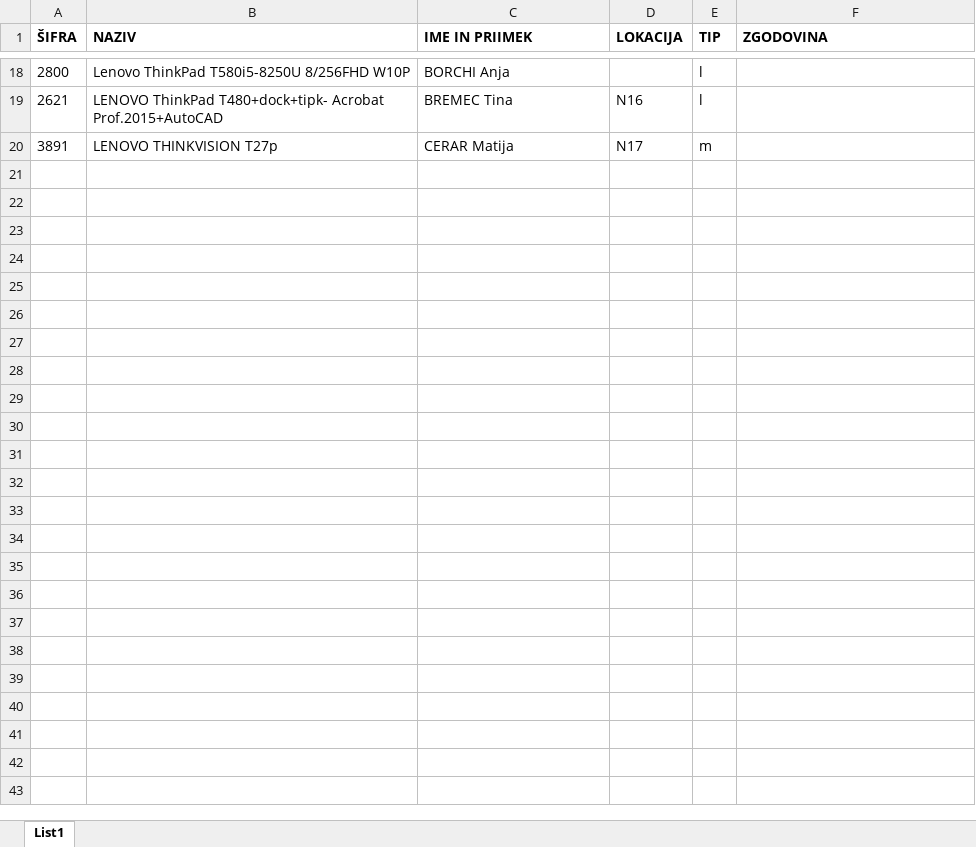
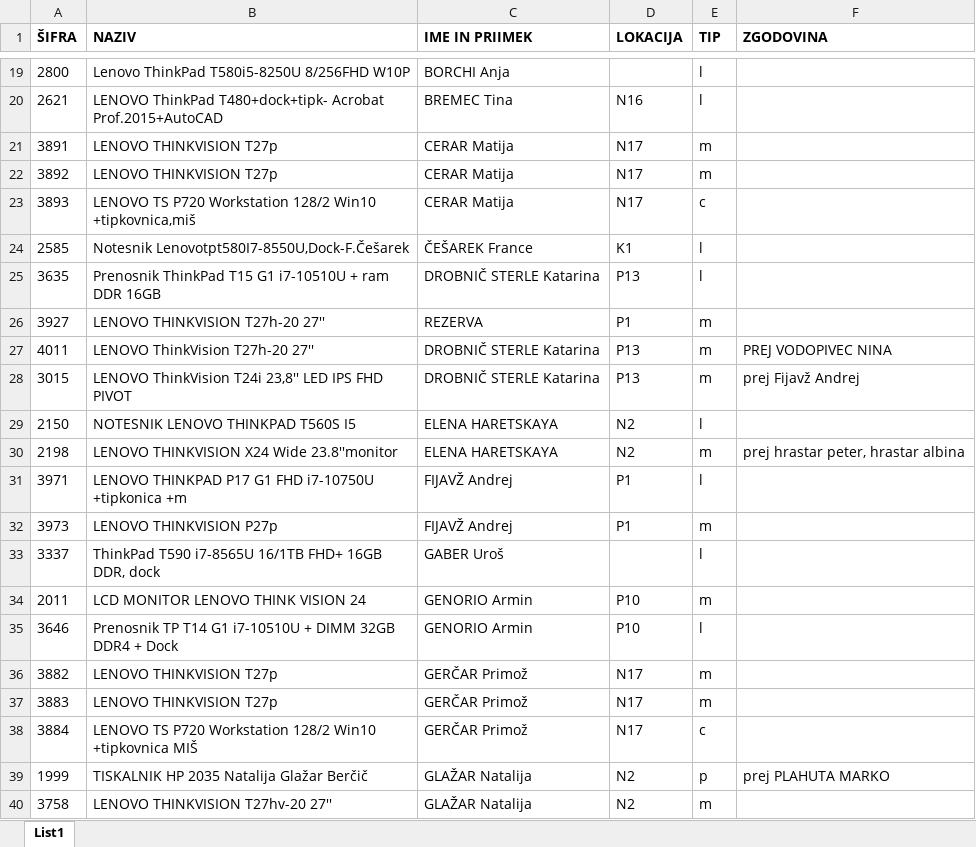
Before and after one commit to CodingByDay/AMS.Web, an Excel workbook: AMS.Web/Temp/uvoz.xlsx, sheet List1, drawn as a sheet; only a part is shown, gaps mark what is left out; values as stored, in another font and other column widths than the file's, no borders; the diff covers the shown part only; the diff names each change by its address in the sheet, - before the commit and + after, or states it on an @@ line.

```diff
--- a/AMS.Web/Temp/uvoz.xlsx (sheet List1)
+++ b/AMS.Web/Temp/uvoz.xlsx (sheet List1)
+row 22: 3892 | LENOVO THINKVISION T27p | CERAR Matija | N17 | m
+row 23: 3893 | LENOVO TS P720 Workstation 128/2 Win10 +tipkovnica,miš | CERAR Matija | N17 | c
+row 24: 2585 | Notesnik Lenovotpt580I7-8550U,Dock-F.Češarek | ČEŠAREK France | K1 | l
+row 25: 3635 | Prenosnik ThinkPad T15 G1 i7-10510U + ram DDR 16GB | DROBNIČ STERLE Katarina | P13 | l
+row 26: 3927 | LENOVO THINKVISION T27h-20 27'' | REZERVA | P1 | m
+row 27: 4011 | LENOVO ThinkVision T27h-20 27'' | DROBNIČ STERLE Katarina | P13 | m | PREJ VODOPIVEC NINA
+row 28: 3015 | LENOVO ThinkVision T24i 23,8'' LED IPS FHD PIVOT | DROBNIČ STERLE Katarina | P13 | m | prej Fijavž Andrej
+row 29: 2150 | NOTESNIK LENOVO THINKPAD T560S I5 | ELENA HARETSKAYA | N2 | l
+row 30: 2198 | LENOVO THINKVISION X24 Wide 23.8''monitor | ELENA HARETSKAYA | N2 | m | prej hrastar peter, hrastar albina
+row 31: 3971 | LENOVO THINKPAD P17 G1 FHD i7-10750U +tipkonica +m | FIJAVŽ Andrej | P1 | l
+row 32: 3973 | LENOVO THINKVISION P27p | FIJAVŽ Andrej | P1 | m
+row 33: 3337 | ThinkPad T590 i7-8565U 16/1TB FHD+ 16GB DDR, dock | GABER Uroš |  | l
+row 34: 2011 | LCD MONITOR LENOVO THINK VISION 24 | GENORIO Armin | P10 | m
+row 35: 3646 | Prenosnik TP T14 G1 i7-10510U + DIMM 32GB DDR4 + Dock | GENORIO Armin | P10 | l
+row 36: 3882 | LENOVO THINKVISION T27p | GERČAR Primož | N17 | m
+row 37: 3883 | LENOVO THINKVISION T27p | GERČAR Primož | N17 | m
+row 38: 3884 | LENOVO TS P720 Workstation 128/2 Win10 +tipkovnica MIŠ | GERČAR Primož | N17 | c
+row 39: 1999 | TISKALNIK HP 2035 Natalija Glažar Berčič | GLAŽAR Natalija | N2 | p | prej PLAHUTA MARKO
+row 40: 3758 | LENOVO THINKVISION T27hv-20 27'' | GLAŽAR Natalija | N2 | m
```
Also changed, not shown: 159 added rows elsewhere in this sheet, 28 other files.
